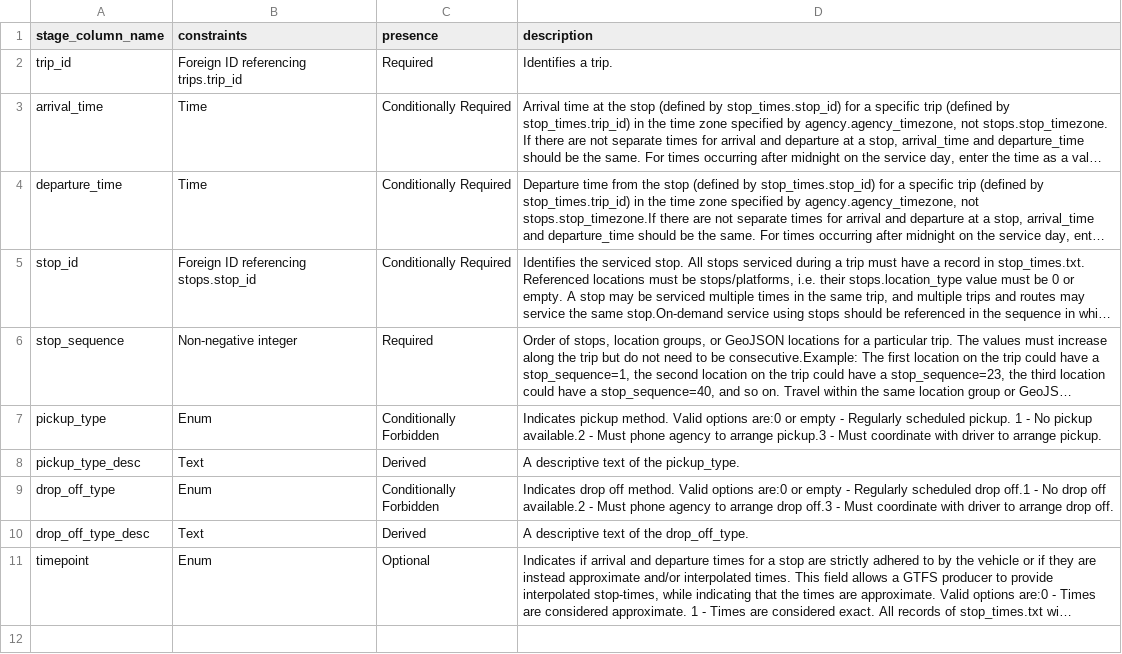
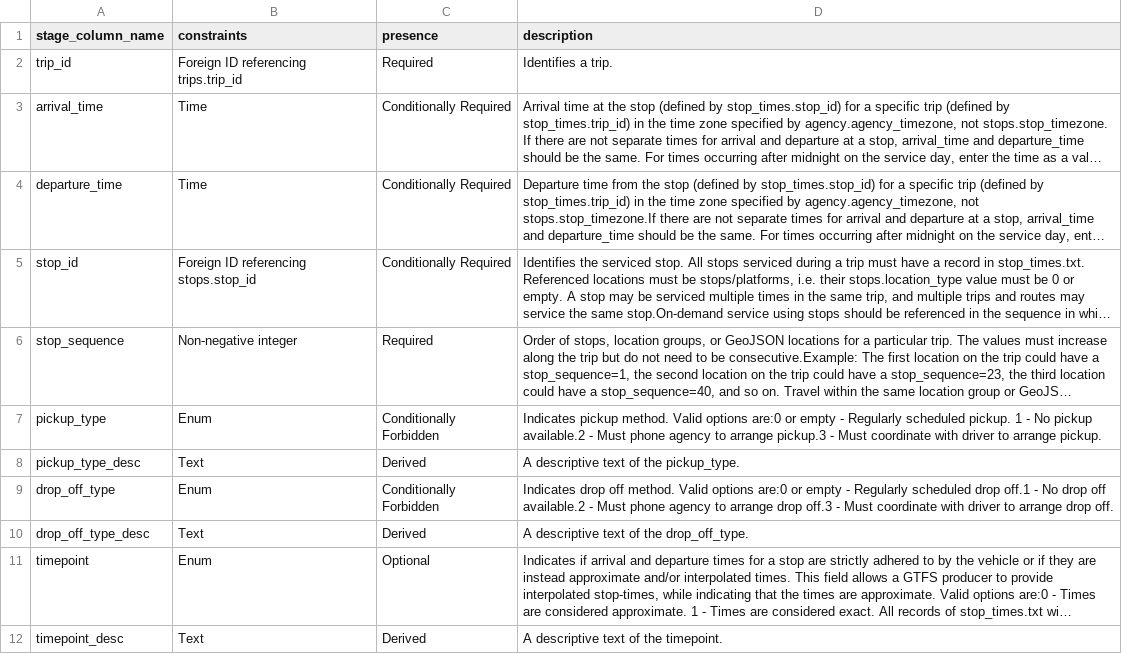
Before and after one commit to apancoast/Healthcare-Deserts-and-Public-Transit, a CSV file: dbt_hdpt/seeds/staging/seed_gtfs__stop_times__data_catalog.csv, drawn as a sheet; long unchanged cells end in …; the diff names each change by its address in the sheet, - before the commit and + after, or states it on an @@ line.

```diff
--- a/dbt_hdpt/seeds/staging/seed_gtfs__stop_times__data_catalog.csv
+++ b/dbt_hdpt/seeds/staging/seed_gtfs__stop_times__data_catalog.csv
+row 12: timepoint_desc | Text | Derived | A descriptive text of the timepoint.
```
Also changed, not shown: dbt_hdpt/seeds/staging/seed_hpsa__components_shapefile__data_catalog.csv, 7 other files.
